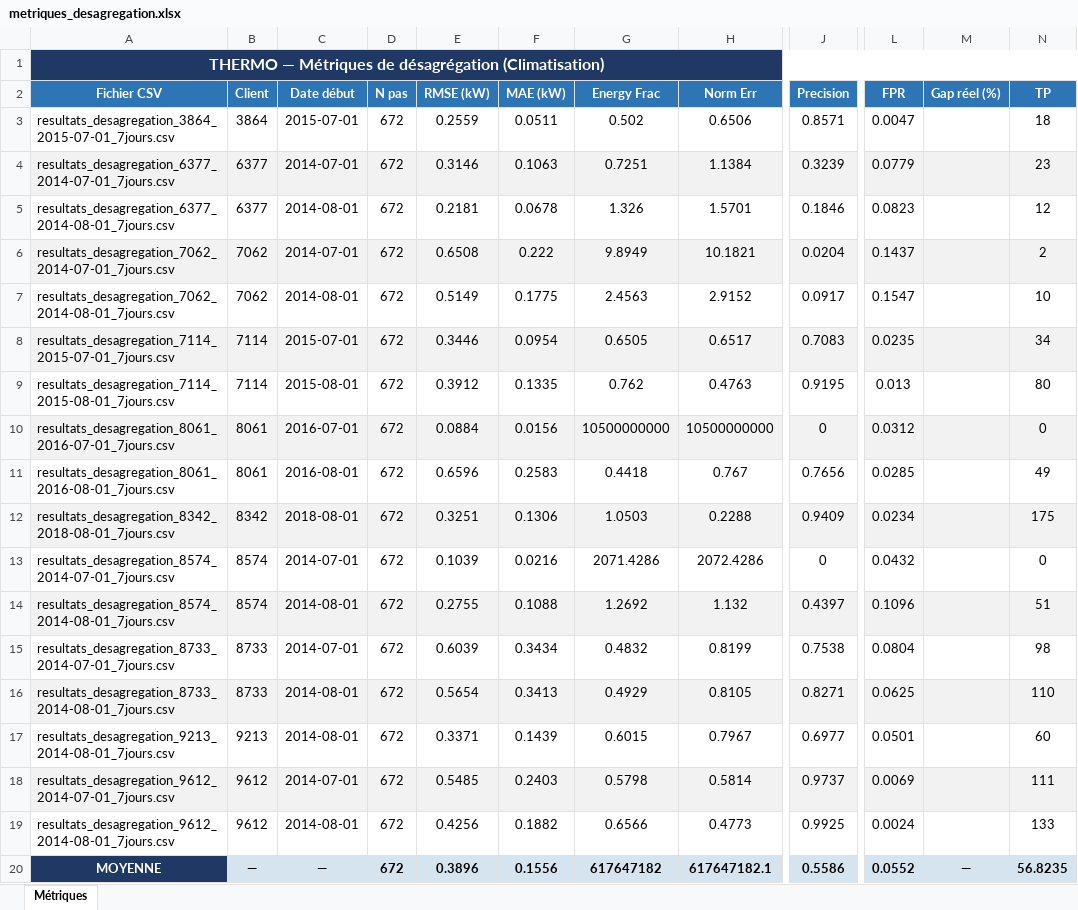
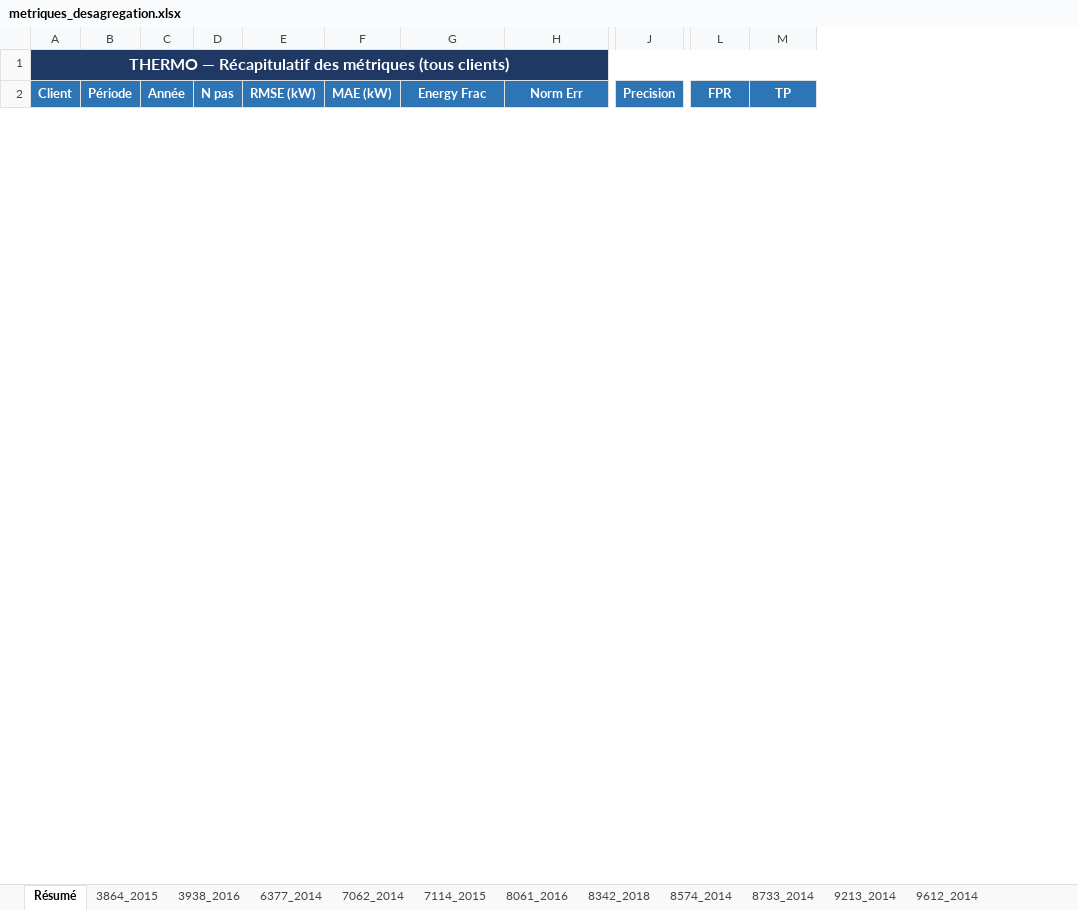
Before and after one commit to yanismedouni/PI4-THERMO, an Excel workbook: output/metriques_desagregation.xlsx, sheet Résumé, drawn as a sheet; only a part is shown, gaps mark what is left out; values as stored, in another font and other column widths than the file's, no borders; removed rows and columns are numbered as before the commit, all else as after; rows hold the shown columns only; the diff covers the shown part only; the diff names each change by its address in the sheet, - before the commit and + after, or states it on an @@ line.

Commit message:
Modifier de métriques.py pour calculer les métriques des fichiers complet

```diff
--- a/output/metriques_desagregation.xlsx (sheet Résumé)
+++ b/output/metriques_desagregation.xlsx (sheet Résumé)
-sheet tab: Métriques
+sheet tab: Résumé
+sheet tab: 3864_2015
+sheet tab: 3938_2016
+sheet tab: 6377_2014
+sheet tab: 7062_2014
+sheet tab: 7114_2015
+sheet tab: 8061_2016
+sheet tab: 8342_2018
+sheet tab: 8574_2014
+sheet tab: 8733_2014
+sheet tab: 9213_2014
+sheet tab: 9612_2014
-column A (Fichier CSV), row 1: THERMO — Métriques de désagrégation (Climatisation)
-column C (Date début), empty
+column B (Période), empty
+column C (Année), empty
-column M (Gap réel (%)), empty
-A1 (Client): (empty)
+A1 (Client): THERMO — Récapitulatif des métriques (tous clients)
-A1 fill: none
+A1 fill: #1F3864
+A1:P1 merged
-row 3: resultats_desagregation_3864_2015-07-01_7jours.csv | 3864 | 2015-07-01 | 672 | 0.2559 | 0.0511 | 0.502 | 0.6506 | 0.8571 | 0.0047 |  | 18
-row 4: resultats_desagregation_6377_2014-07-01_7jours.csv | 6377 | 2014-07-01 | 672 | 0.3146 | 0.1063 | 0.7251 | 1.1384 | 0.3239 | 0.0779 |  | 23
-row 5: resultats_desagregation_6377_2014-08-01_7jours.csv | 6377 | 2014-08-01 | 672 | 0.2181 | 0.0678 | 1.326 | 1.5701 | 0.1846 | 0.0823 |  | 12
-row 6: resultats_desagregation_7062_2014-07-01_7jours.csv | 7062 | 2014-07-01 | 672 | 0.6508 | 0.222 | 9.8949 | 10.1821 | 0.0204 | 0.1437 |  | 2
-row 7: resultats_desagregation_7062_2014-08-01_7jours.csv | 7062 | 2014-08-01 | 672 | 0.5149 | 0.1775 | 2.4563 | 2.9152 | 0.0917 | 0.1547 |  | 10
-row 8: resultats_desagregation_7114_2015-07-01_7jours.csv | 7114 | 2015-07-01 | 672 | 0.3446 | 0.0954 | 0.6505 | 0.6517 | 0.7083 | 0.0235 |  | 34
-row 9: resultats_desagregation_7114_2015-08-01_7jours.csv | 7114 | 2015-08-01 | 672 | 0.3912 | 0.1335 | 0.762 | 0.4763 | 0.9195 | 0.013 |  | 80
-row 10: resultats_desagregation_8061_2016-07-01_7jours.csv | 8061 | 2016-07-01 | 672 | 0.0884 | 0.0156 | 10500000000 | 10500000000 | 0 | 0.0312 |  | 0
-row 11: resultats_desagregation_8061_2016-08-01_7jours.csv | 8061 | 2016-08-01 | 672 | 0.6596 | 0.2583 | 0.4418 | 0.767 | 0.7656 | 0.0285 |  | 49
-row 12: resultats_desagregation_8342_2018-08-01_7jours.csv | 8342 | 2018-08-01 | 672 | 0.3251 | 0.1306 | 1.0503 | 0.2288 | 0.9409 | 0.0234 |  | 175
-row 13: resultats_desagregation_8574_2014-07-01_7jours.csv | 8574 | 2014-07-01 | 672 | 0.1039 | 0.0216 | 2071.4286 | 2072.4286 | 0 | 0.0432 |  | 0
-row 14: resultats_desagregation_8574_2014-08-01_7jours.csv | 8574 | 2014-08-01 | 672 | 0.2755 | 0.1088 | 1.2692 | 1.132 | 0.4397 | 0.1096 |  | 51
-row 15: resultats_desagregation_8733_2014-07-01_7jours.csv | 8733 | 2014-07-01 | 672 | 0.6039 | 0.3434 | 0.4832 | 0.8199 | 0.7538 | 0.0804 |  | 98
-row 16: resultats_desagregation_8733_2014-08-01_7jours.csv | 8733 | 2014-08-01 | 672 | 0.5654 | 0.3413 | 0.4929 | 0.8105 | 0.8271 | 0.0625 |  | 110
-row 17: resultats_desagregation_9213_2014-08-01_7jours.csv | 9213 | 2014-08-01 | 672 | 0.3371 | 0.1439 | 0.6015 | 0.7967 | 0.6977 | 0.0501 |  | 60
-row 18: resultats_desagregation_9612_2014-07-01_7jours.csv | 9612 | 2014-07-01 | 672 | 0.5485 | 0.2403 | 0.5798 | 0.5814 | 0.9737 | 0.0069 |  | 111
-row 19: resultats_desagregation_9612_2014-08-01_7jours.csv | 9612 | 2014-08-01 | 672 | 0.4256 | 0.1882 | 0.6566 | 0.4773 | 0.9925 | 0.0024 |  | 133
-row 20: MOYENNE | — | — | 672 | 0.3896 | 0.1556 | 617647182 | 617647182.1 | 0.5586 | 0.0552 | — | 56.8235
```
Also changed, not shown: 12 added rows elsewhere in this sheet, 12 other files.
